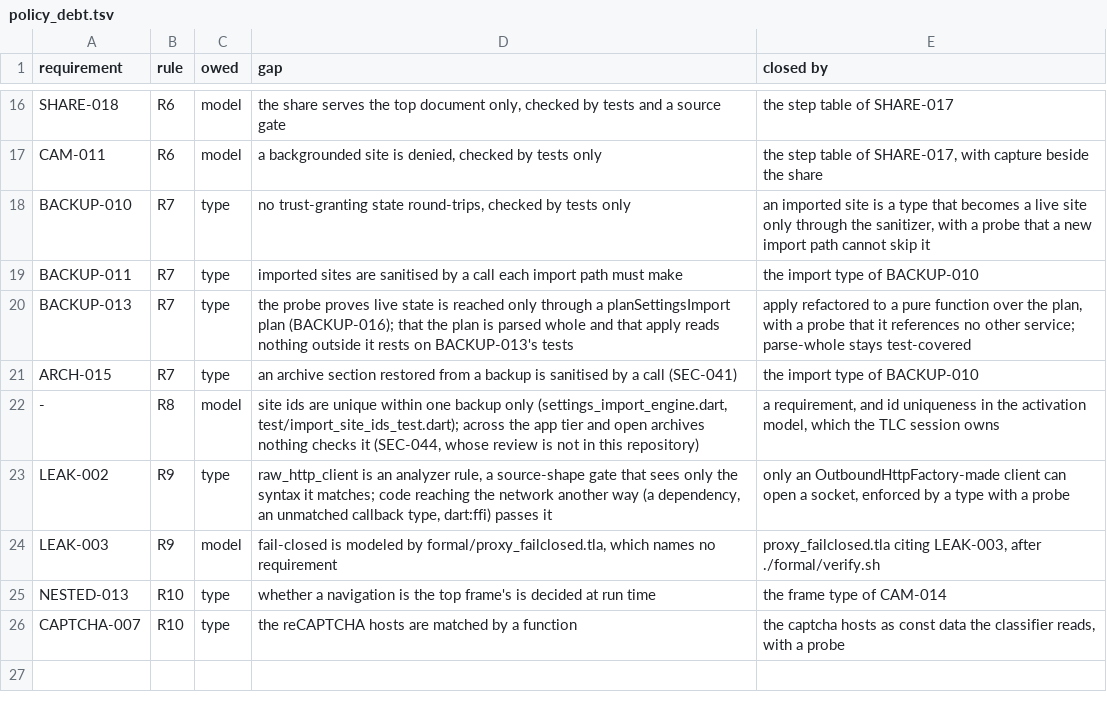
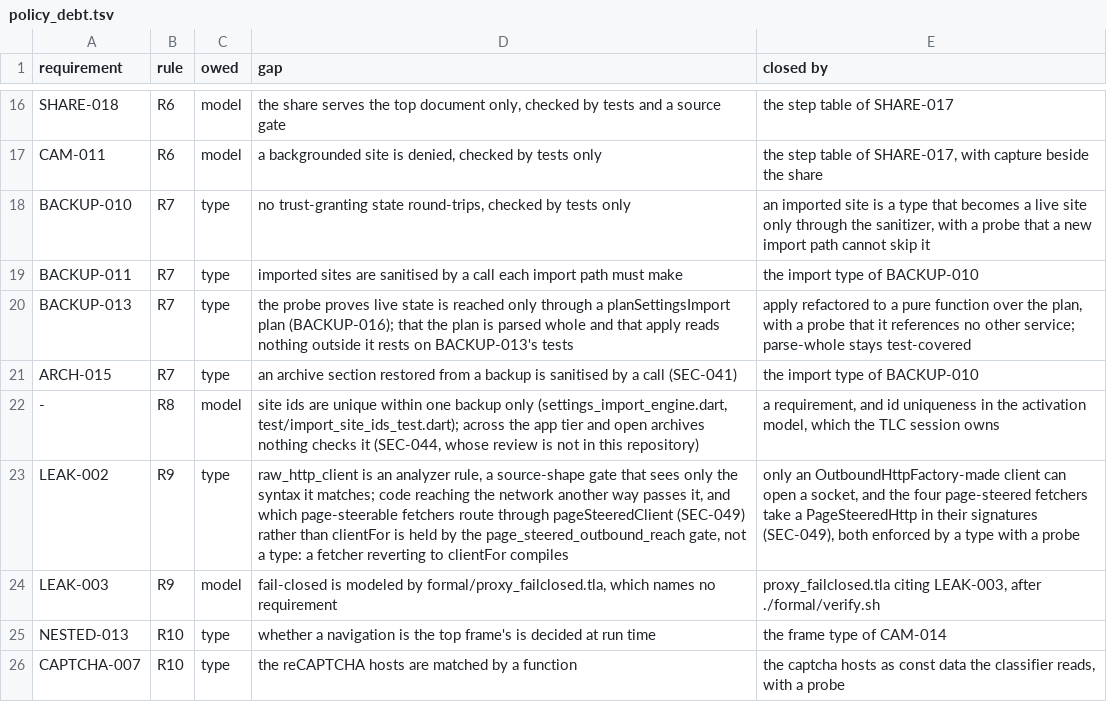
Before and after one commit to theoden8/webspace_app, a TSV file: docs/security/policy_debt.tsv, drawn as a sheet; only a part is shown, gaps mark what is left out.

Commit message:
Pin page-steered fetches to the judged address (SEC-049)
Resolve a page-chosen host once and connect only to the judged address
(http and https) so a DNS rebind between the judge and the connect cannot
land on an unjudged private target. Uniform literal guard on every route,
no proxy-localhost bypass; defense-in-depth with the fetchers' own range
checks. Favicons and page-icon bytes now routed through the guarded client.

```diff
--- a/docs/security/policy_debt.tsv
+++ b/docs/security/policy_debt.tsv
@@ -22,3 +22,3 @@ ARCH-015	R7	type	an archive section restored from a backup is sanitised by a cal
 -	R8	model	site ids are unique within one backup only (settings_import_engine.dart, test/import_site_ids_test.dart); across the app tier and open archives nothing checks it (SEC-044, whose review is not in this repository)	a requirement, and id uniqueness in the activation model, which the TLC session owns
-LEAK-002	R9	type	raw_http_client is an analyzer rule, a source-shape gate that sees only the syntax it matches; code reaching the network another way (a dependency, an unmatched callback type, dart:ffi) passes it	only an OutboundHttpFactory-made client can open a socket, enforced by a type with a probe
+LEAK-002	R9	type	raw_http_client is an analyzer rule, a source-shape gate that sees only the syntax it matches; code reaching the network another way passes it, and which page-steerable fetchers route through pageSteeredClient (SEC-049) rather than clientFor is held by the page_steered_outbound_reach gate, not a type: a fetcher reverting to clientFor compiles	only an OutboundHttpFactory-made client can open a socket, and the four page-steered fetchers take a PageSteeredHttp in their signatures (SEC-049), both enforced by a type with a probe
 LEAK-003	R9	model	fail-closed is modeled by formal/proxy_failclosed.tla, which names no requirement	proxy_failclosed.tla citing LEAK-003, after ./formal/verify.sh
```
Also changed, not shown: 14 other files.
